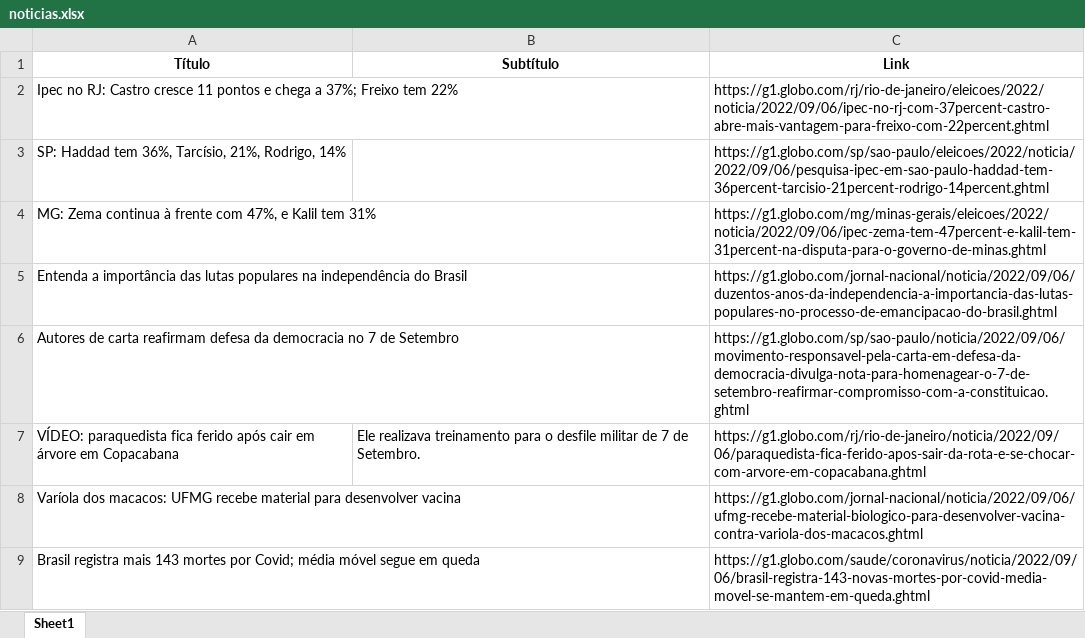
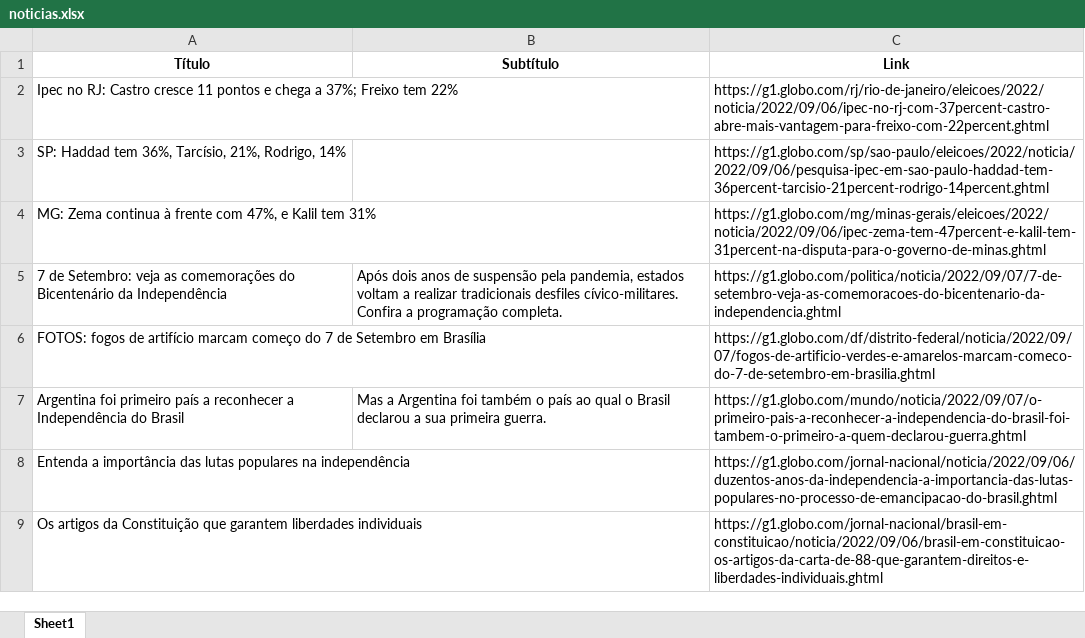
Before and after one commit to guiworldtv2/testeando-publico, an Excel workbook: noticias.xlsx, sheet Sheet1, drawn as a sheet; values as stored, in another font and other column widths than the file's, no borders; removed rows and columns are numbered as before the commit, all else as after; the diff names each change by its address in the sheet, - before the commit and + after, or states it on an @@ line.

```diff
--- a/noticias.xlsx (sheet Sheet1)
+++ b/noticias.xlsx (sheet Sheet1)
+row 5: 7 de Setembro: veja as comemorações do Bicentenário da Independência | Após dois anos de suspensão pela pandemia, estados voltam a realizar tradicionais desfiles cívico-militares. Confira a programação completa. | https://g1.globo.com/politica/noticia/2022/09/07/7-de-setembro-veja-as-comemoracoes-do-bicentenario-da-independencia.ghtml
+row 6: FOTOS: fogos de artifício marcam começo do 7 de Setembro em Brasília |  | https://g1.globo.com/df/distrito-federal/noticia/2022/09/07/fogos-de-artificio-verdes-e-amarelos-marcam-comeco-do-7-de-setembro-em-brasilia.ghtml
+row 7: Argentina foi primeiro país a reconhecer a Independência do Brasil | Mas a Argentina foi também o país ao qual o Brasil declarou a sua primeira guerra. | https://g1.globo.com/mundo/noticia/2022/09/07/o-primeiro-pais-a-reconhecer-a-independencia-do-brasil-foi-tambem-o-primeiro-a-quem-declarou-guerra.ghtml
-A8 (Título): …na independência do Brasil
+A8 (Título): …na independência
-row 6: Autores de carta reafirmam defesa da democracia no 7 de Setembro |  | https://g1.globo.com/sp/sao-paulo/noticia/2022/09/06/movimento-responsavel-pela-carta-em-defesa-da-democracia-divulga-nota-para-homenagear-o-7-de-setembro-reafirmar-compromisso-com-a-constituicao.ghtml
-row 7: VÍDEO: paraquedista fica ferido após cair em árvore em Copacabana | Ele realizava treinamento para o desfile militar de 7 de Setembro. | https://g1.globo.com/rj/rio-de-janeiro/noticia/2022/09/06/paraquedista-fica-ferido-apos-sair-da-rota-e-se-chocar-com-arvore-em-copacabana.ghtml
-row 8: Varíola dos macacos: UFMG recebe material para desenvolver vacina |  | https://g1.globo.com/jornal-nacional/noticia/2022/09/06/ufmg-recebe-material-biologico-para-desenvolver-vacina-contra-variola-dos-macacos.ghtml
-row 9: Brasil registra mais 143 mortes por Covid; média móvel segue em queda |  | https://g1.globo.com/saude/coronavirus/noticia/2022/09/06/brasil-registra-143-novas-mortes-por-covid-media-movel-se-mantem-em-queda.ghtml
+row 9: Os artigos da Constituição que garantem liberdades individuais |  | https://g1.globo.com/jornal-nacional/brasil-em-constituicao/noticia/2022/09/06/brasil-em-constituicao-os-artigos-da-carta-de-88-que-garantem-direitos-e-liberdades-individuais.ghtml
```
